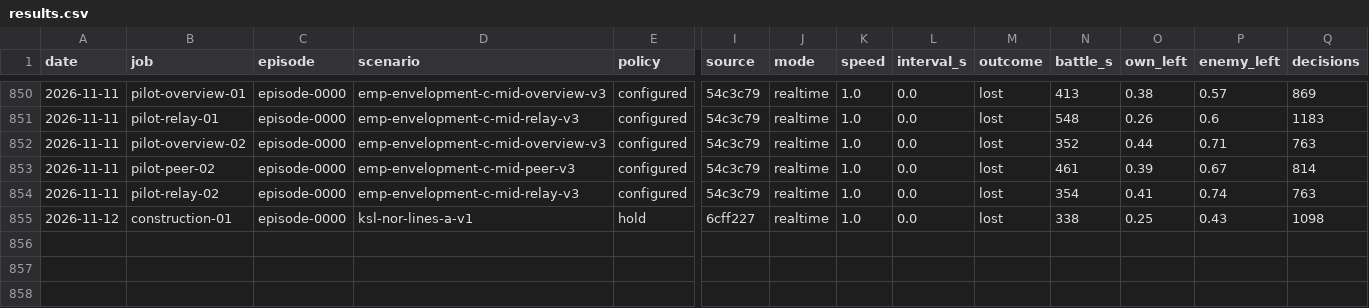
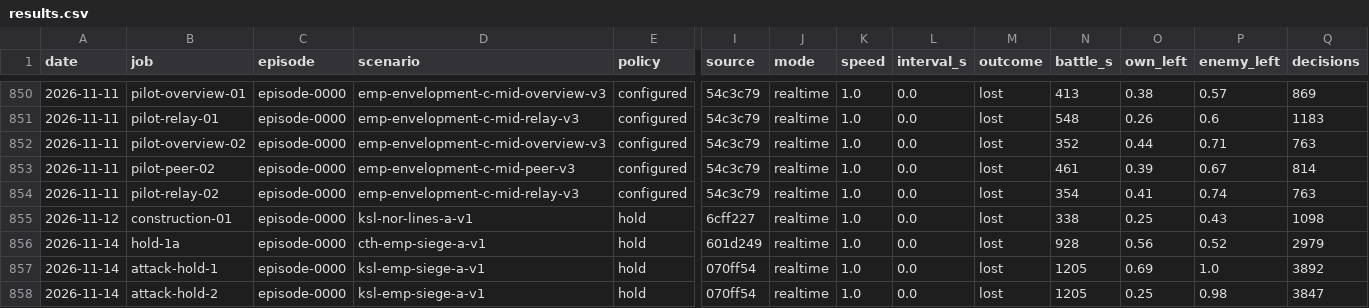
Before and after one commit to nivaldoh/slay_the_spire_ai, a CSV file: docs/twwarhammer3/results.csv, drawn as a sheet; only a part is shown, gaps mark what is left out; rows hold the shown columns only; the diff names each change by its address in the sheet, - before the commit and + after, or states it on an @@ line.

```diff
--- a/docs/twwarhammer3/results.csv
+++ b/docs/twwarhammer3/results.csv
+row 856: 2026-11-14 | hold-1a | episode-0000 | cth-emp-siege-a-v1 | hold | 601d249 | realtime | 1.0 | 0.0 | lost | 928 | 0.56 | 0.52 | 2979
+row 857: 2026-11-14 | attack-hold-1 | episode-0000 | ksl-emp-siege-a-v1 | hold | 070ff54 | realtime | 1.0 | 0.0 | lost | 1205 | 0.69 | 1.0 | 3892
+row 858: 2026-11-14 | attack-hold-2 | episode-0000 | ksl-emp-siege-a-v1 | hold | 070ff54 | realtime | 1.0 | 0.0 | lost | 1205 | 0.25 | 0.98 | 3847
```
Also changed, not shown: 6 other files.
